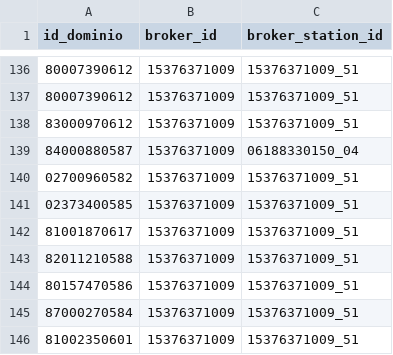
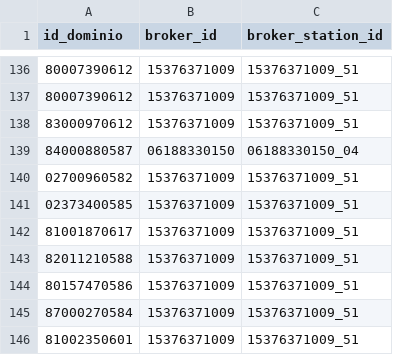
Before and after one commit to pagopa/pagopa-qa, a CSV file: python/gpd-get-fdr/config/ec-list_updated_prod.csv, drawn as a sheet; only a part is shown, gaps mark what is left out.

Commit message:
fix ec colonna broker

```diff
--- a/python/gpd-get-fdr/config/ec-list_updated_prod.csv
+++ b/python/gpd-get-fdr/config/ec-list_updated_prod.csv
@@ -138,3 +138,3 @@ id_dominio;broker_id;broker_station_id
 83000970612;15376371009;15376371009_51
-84000880587;15376371009;06188330150_04
+84000880587;06188330150;06188330150_04
 02700960582;15376371009;15376371009_51
```
